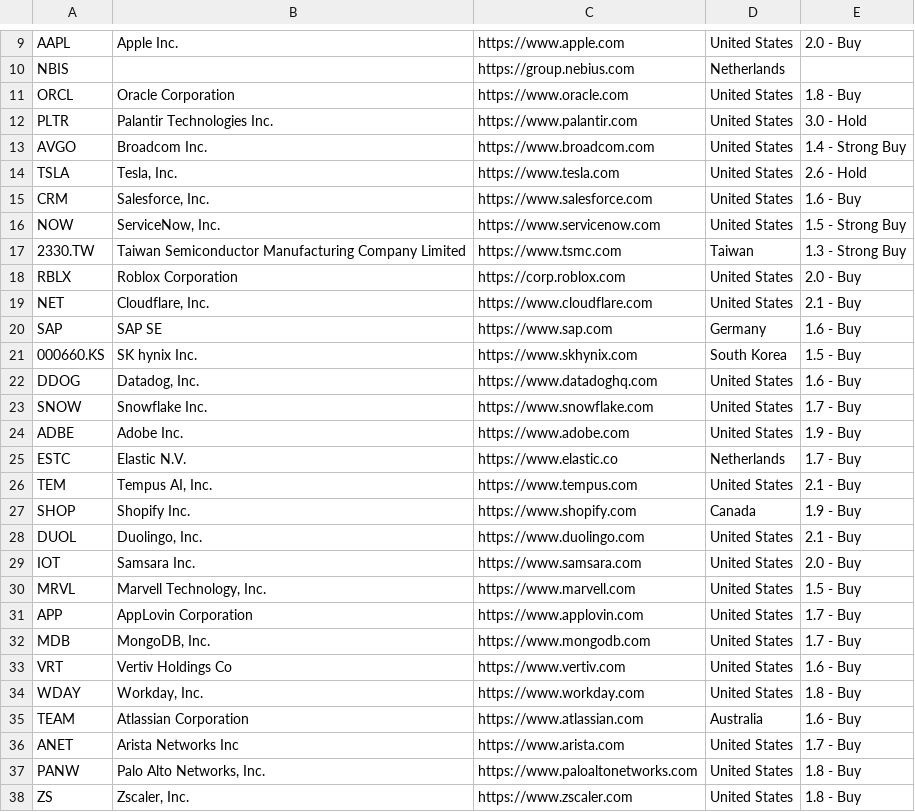
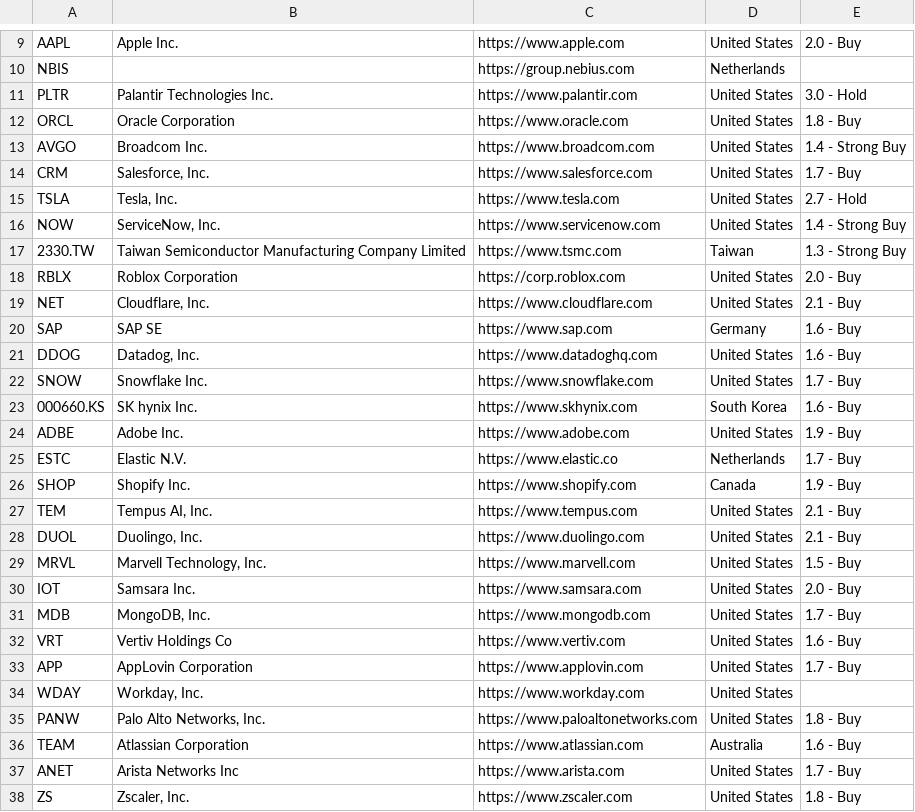
Before and after one commit to Simondjy/agix-fund-monitor-v3, a CSV file: source_data/holdings_info.csv, drawn as a sheet; only a part is shown, gaps mark what is left out; the diff covers the shown part only.

```diff
--- a/source_data/holdings_info.csv
+++ b/source_data/holdings_info.csv
@@ -10,8 +10,8 @@ AAPL,Apple Inc.,https://www.apple.com,United States,2.0 - Buy
 NBIS,,https://group.nebius.com,Netherlands,
+PLTR,Palantir Technologies Inc.,https://www.palantir.com,United States,3.0 - Hold
 ORCL,Oracle Corporation,https://www.oracle.com,United States,1.8 - Buy
-PLTR,Palantir Technologies Inc.,https://www.palantir.com,United States,3.0 - Hold
 AVGO,Broadcom Inc.,https://www.broadcom.com,United States,1.4 - Strong Buy
-TSLA,"Tesla, Inc.",https://www.tesla.com,United States,2.6 - Hold
-CRM,"Salesforce, Inc.",https://www.salesforce.com,United States,1.6 - Buy
-NOW,"ServiceNow, Inc.",https://www.servicenow.com,United States,1.5 - Strong Buy
+CRM,"Salesforce, Inc.",https://www.salesforce.com,United States,1.7 - Buy
+TSLA,"Tesla, Inc.",https://www.tesla.com,United States,2.7 - Hold
+NOW,"ServiceNow, Inc.",https://www.servicenow.com,United States,1.4 - Strong Buy
 2330.TW,Taiwan Semiconductor Manufacturing Company Limited,https://www.tsmc.com,Taiwan,1.3 - Strong Buy
@@ -20,19 +20,19 @@ NET,"Cloudflare, Inc.",https://www.cloudflare.com,United States,2.1 - Buy
 SAP,SAP SE,https://www.sap.com,Germany,1.6 - Buy
-000660.KS,SK hynix Inc.,https://www.skhynix.com,South Korea,1.5 - Buy
 DDOG,"Datadog, Inc.",https://www.datadoghq.com,United States,1.6 - Buy
 SNOW,Snowflake Inc.,https://www.snowflake.com,United States,1.7 - Buy
+000660.KS,SK hynix Inc.,https://www.skhynix.com,South Korea,1.6 - Buy
 ADBE,Adobe Inc.,https://www.adobe.com,United States,1.9 - Buy
 ESTC,Elastic N.V.,https://www.elastic.co,Netherlands,1.7 - Buy
+SHOP,Shopify Inc.,https://www.shopify.com,Canada,1.9 - Buy
 TEM,"Tempus AI, Inc.",https://www.tempus.com,United States,2.1 - Buy
-SHOP,Shopify Inc.,https://www.shopify.com,Canada,1.9 - Buy
 DUOL,"Duolingo, Inc.",https://www.duolingo.com,United States,2.1 - Buy
+MRVL,"Marvell Technology, Inc.",https://www.marvell.com,United States,1.5 - Buy
 IOT,Samsara Inc.,https://www.samsara.com,United States,2.0 - Buy
-MRVL,"Marvell Technology, Inc.",https://www.marvell.com,United States,1.5 - Buy
-APP,AppLovin Corporation,https://www.applovin.com,United States,1.7 - Buy
 MDB,"MongoDB, Inc.",https://www.mongodb.com,United States,1.7 - Buy
 VRT,Vertiv Holdings Co,https://www.vertiv.com,United States,1.6 - Buy
-WDAY,"Workday, Inc.",https://www.workday.com,United States,1.8 - Buy
+APP,AppLovin Corporation,https://www.applovin.com,United States,1.7 - Buy
+WDAY,"Workday, Inc.",https://www.workday.com,United States,
+PANW,"Palo Alto Networks, Inc.",https://www.paloaltonetworks.com,United States,1.8 - Buy
 TEAM,Atlassian Corporation,https://www.atlassian.com,Australia,1.6 - Buy
 ANET,Arista Networks Inc,https://www.arista.com,United States,1.7 - Buy
-PANW,"Palo Alto Networks, Inc.",https://www.paloaltonetworks.com,United States,1.8 - Buy
 ZS,"Zscaler, Inc.",https://www.zscaler.com,United States,1.8 - Buy
```
Also changed, not shown: 1 moved row and 5 edited cells elsewhere in this file, processed_data/holdings_sectorAnalysis.csv, processed_data/returns.csv, 15 other files.
